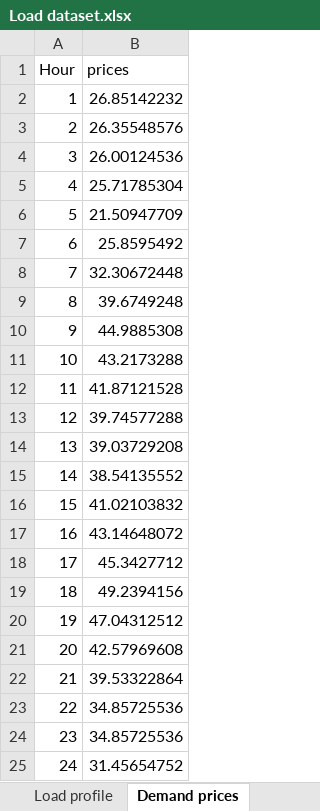
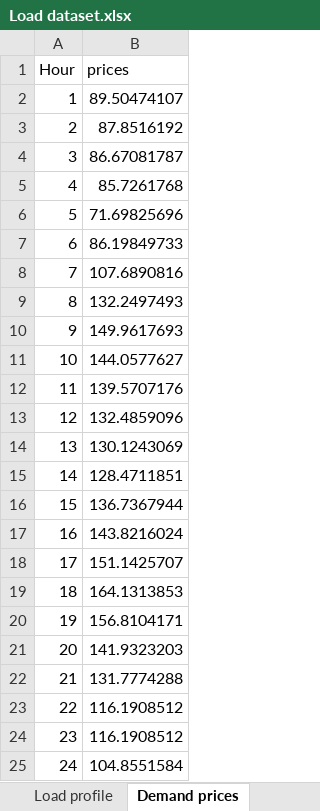
Before and after one commit to martabresco/optimization_code, an Excel workbook: Load dataset.xlsx, sheet Demand prices, drawn as a sheet; values as stored, in another font and other column widths than the file's, no borders; the diff names each change by its address in the sheet, - before the commit and + after, or states it on an @@ line.

```diff
--- a/Load dataset.xlsx (sheet Demand prices)
+++ b/Load dataset.xlsx (sheet Demand prices)
-B2 (prices): 26.85142232
+B2 (prices): 89.50474107
-B3 (prices): 26.35548576
+B3 (prices): 87.8516192
-B4 (prices): 26.00124536
+B4 (prices): 86.67081787
-B5 (prices): 25.71785304
+B5 (prices): 85.7261768
-B6 (prices): 21.50947709
+B6 (prices): 71.69825696
-B7 (prices): 25.8595492
+B7 (prices): 86.19849733
-B8 (prices): 32.30672448
+B8 (prices): 107.6890816
-B9 (prices): 39.6749248
+B9 (prices): 132.2497493
-B10 (prices): 44.9885308
+B10 (prices): 149.9617693
-B11 (prices): 43.2173288
+B11 (prices): 144.0577627
-B12 (prices): 41.87121528
+B12 (prices): 139.5707176
-B13 (prices): 39.74577288
+B13 (prices): 132.4859096
-B14 (prices): 39.03729208
+B14 (prices): 130.1243069
-B15 (prices): 38.54135552
+B15 (prices): 128.4711851
-B16 (prices): 41.02103832
+B16 (prices): 136.7367944
-B17 (prices): 43.14648072
+B17 (prices): 143.8216024
-B18 (prices): 45.3427712
+B18 (prices): 151.1425707
-B19 (prices): 49.2394156
+B19 (prices): 164.1313853
-B20 (prices): 47.04312512
+B20 (prices): 156.8104171
-B21 (prices): 42.57969608
+B21 (prices): 141.9323203
-B22 (prices): 39.53322864
+B22 (prices): 131.7774288
-B23:B24 (prices): 34.85725536
+B23:B24 (prices): 116.1908512
-B25 (prices): 31.45654752
+B25 (prices): 104.8551584
```
Also changed, not shown: sheet DP - calculations, Generation Data.xlsx, 4 other files.
